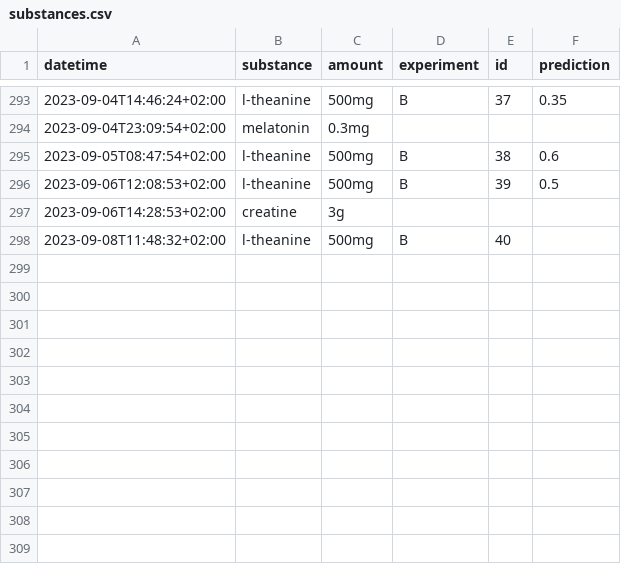
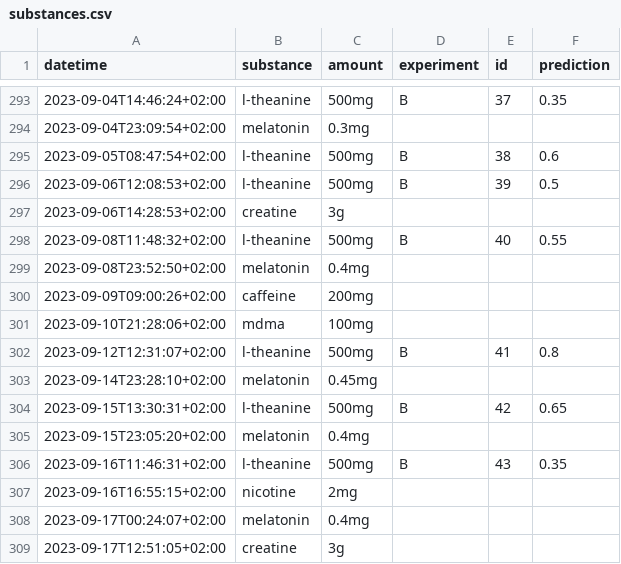
Before and after one commit to niplav/niplav.github.io, a CSV file: data/substances.csv, drawn as a sheet; only a part is shown, gaps mark what is left out.

```diff
--- a/data/substances.csv
+++ b/data/substances.csv
@@ -297,2 +297,13 @@ datetime,substance,amount,experiment,id,prediction
 2023-09-06T14:28:53+02:00,creatine,3g,,,
-2023-09-08T11:48:32+02:00,l-theanine,500mg,B,40,
+2023-09-08T11:48:32+02:00,l-theanine,500mg,B,40,0.55
+2023-09-08T23:52:50+02:00,melatonin,0.4mg,,,
+2023-09-09T09:00:26+02:00,caffeine,200mg,,,
+2023-09-10T21:28:06+02:00,mdma,100mg,,,
+2023-09-12T12:31:07+02:00,l-theanine,500mg,B,41,0.8
+2023-09-14T23:28:10+02:00,melatonin,0.45mg,,,
+2023-09-15T13:30:31+02:00,l-theanine,500mg,B,42,0.65
+2023-09-15T23:05:20+02:00,melatonin,0.4mg,,,
+2023-09-16T11:46:31+02:00,l-theanine,500mg,B,43,0.35
+2023-09-16T16:55:15+02:00,nicotine,2mg,,,
+2023-09-17T00:24:07+02:00,melatonin,0.4mg,,,
+2023-09-17T12:51:05+02:00,creatine,3g,,,
```
Also changed, not shown: data/masturbations.csv, data/mental.csv, 15 other files.
